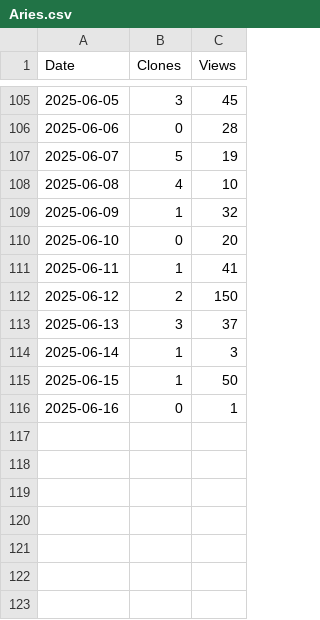
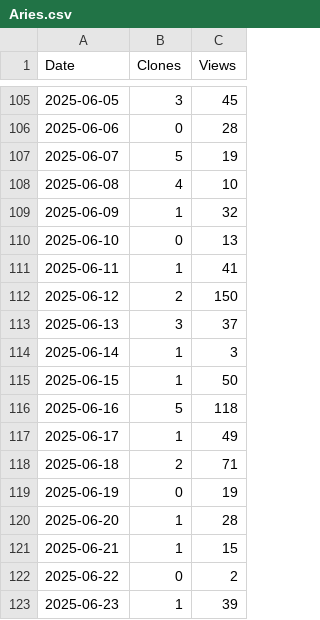
Before and after one commit to arc-research-lab/Aries, a CSV file: assets/Aries.csv, drawn as a sheet; only a part is shown, gaps mark what is left out.

```diff
--- a/assets/Aries.csv
+++ b/assets/Aries.csv
@@ -109,3 +109,3 @@ Date,Clones,Views
 2025-06-09,1,32
-2025-06-10,0,20
+2025-06-10,0,13
 2025-06-11,1,41
@@ -115,2 +115,9 @@ Date,Clones,Views
 2025-06-15,1,50
-2025-06-16,0,1
+2025-06-16,5,118
+2025-06-17,1,49
+2025-06-18,2,71
+2025-06-19,0,19
+2025-06-20,1,28
+2025-06-21,1,15
+2025-06-22,0,2
+2025-06-23,1,39
```
Also changed, not shown: 2 other files.
